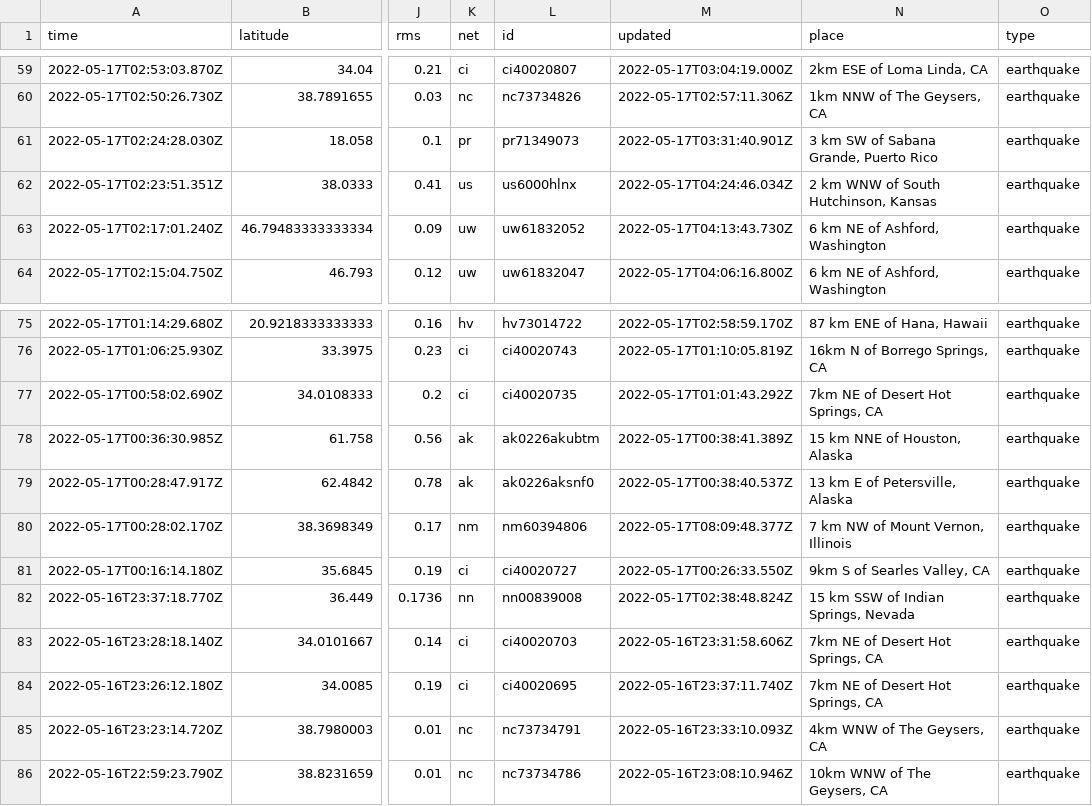
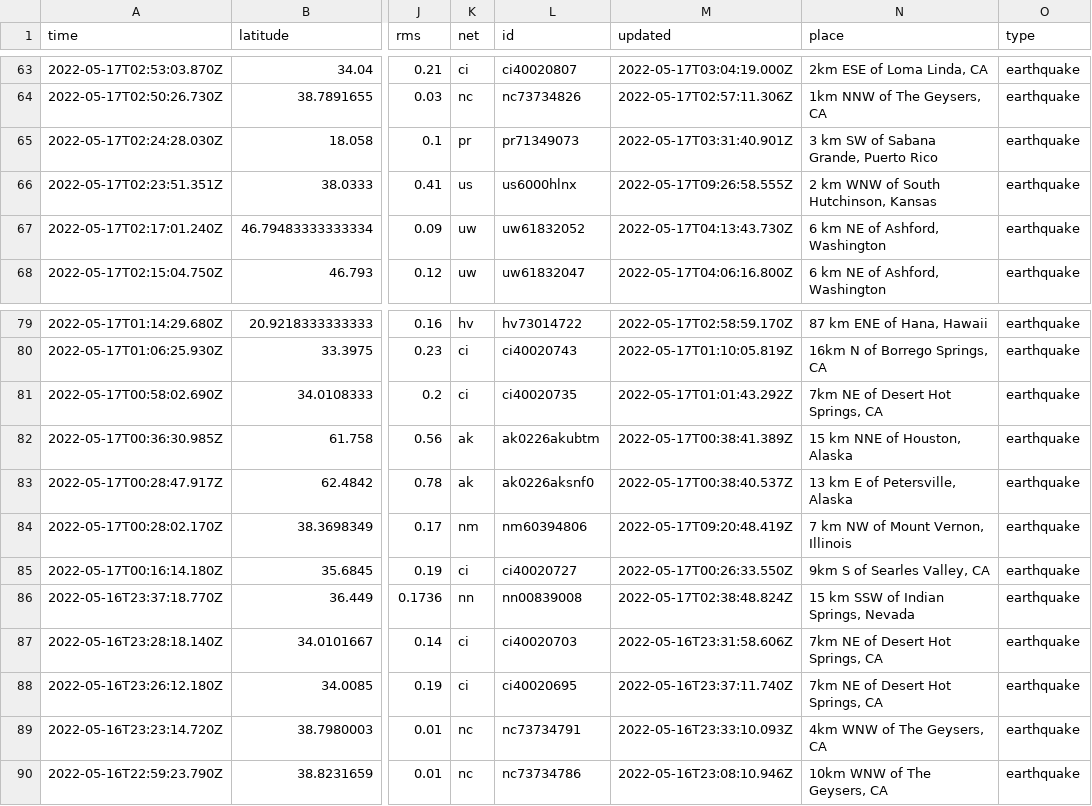
Before and after one commit to kmadden71/my-data-robot, a CSV file: usgs_current.csv, drawn as a sheet; only a part is shown, gaps mark what is left out; addresses are those after the commit; the diff covers the shown part only; the diff names each change by its address in the sheet, - before the commit and + after, or states it on an @@ line.

```diff
--- a/usgs_current.csv
+++ b/usgs_current.csv
-M66 (updated): 2022-05-17T04:24:46.034Z
+M66 (updated): 2022-05-17T09:26:58.555Z
-M84 (updated): 2022-05-17T08:09:48.377Z
+M84 (updated): 2022-05-17T09:20:48.419Z
```
Also changed, not shown: 4 added rows, 4 removed rows and 4 edited cells elsewhere in this file.
